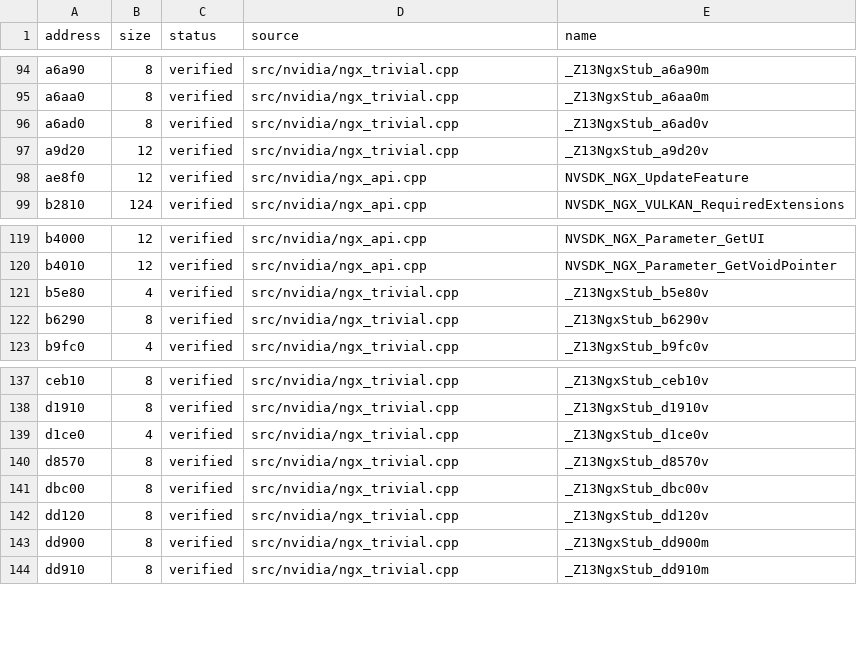
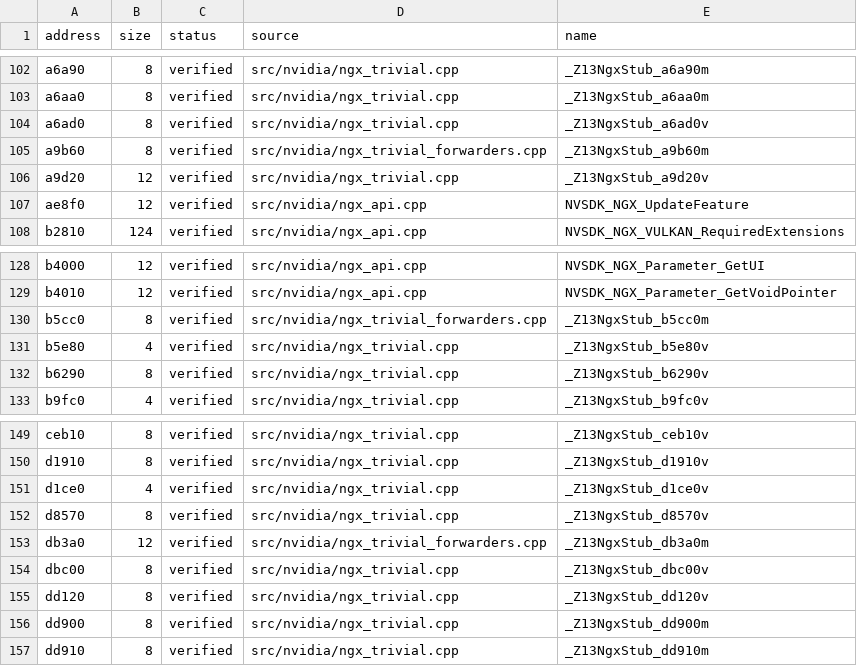
Before and after one commit to vexcited/FireEmblemFortunesWeave, a CSV file: data/ledger/subsdk0.csv, drawn as a sheet; only a part is shown, gaps mark what is left out; the diff covers the shown part only; the diff names each change by its address in the sheet, - before the commit and + after, or states it on an @@ line.

```diff
--- a/data/ledger/subsdk0.csv
+++ b/data/ledger/subsdk0.csv
+row 105: a9b60 | 8 | verified | src/nvidia/ngx_trivial_forwarders.cpp | _Z13NgxStub_a9b60m
+row 130: b5cc0 | 8 | verified | src/nvidia/ngx_trivial_forwarders.cpp | _Z13NgxStub_b5cc0m
+row 153: db3a0 | 12 | verified | src/nvidia/ngx_trivial_forwarders.cpp | _Z13NgxStub_db3a0m
```
Also changed, not shown: 10 added rows elsewhere in this file, data/ledger/subsdk1.csv, 4 other files.
